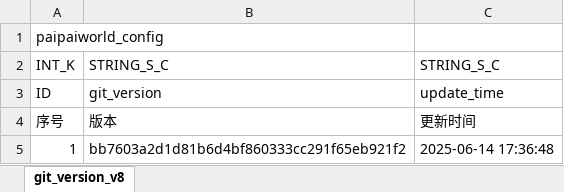
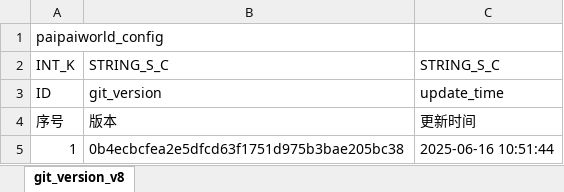
Before and after one commit to chensusu123/myfirsthub, an Excel workbook: servers/maze_main_server/conf.d/data/git_version_v8【配表版本号】.xlsx, sheet git_version_v8, drawn as a sheet; values as stored, in another font and other column widths than the file's, no borders; the diff names each change by its address in the sheet, - before the commit and + after, or states it on an @@ line.

```diff
--- a/servers/maze_main_server/conf.d/data/git_version_v8【配表版本号】.xlsx (sheet git_version_v8)
+++ b/servers/maze_main_server/conf.d/data/git_version_v8【配表版本号】.xlsx (sheet git_version_v8)
-B5: bb7603a2d1d81b6d4bf860333cc291f65eb921f2
+B5: 0b4ecbcfea2e5dfcd63f1751d975b3bae205bc38
-C5: 2025-06-14 17:36:48
+C5: 2025-06-16 10:51:44
```
Also changed, not shown: servers/maze_main_server/conf.d/data/doll_map_puzzle_new_v8【人偶-地图数据-新解谜】.xlsx, 1 other file.
